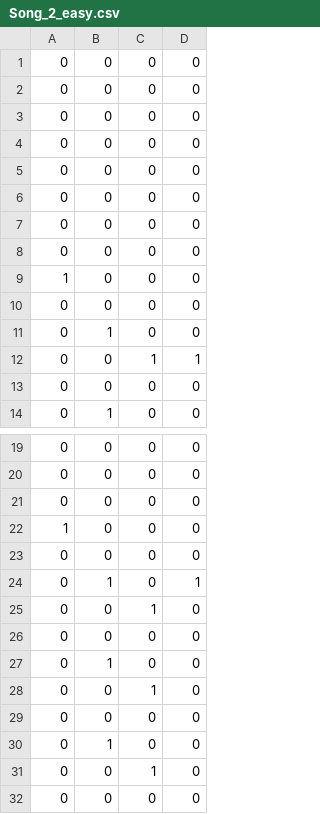
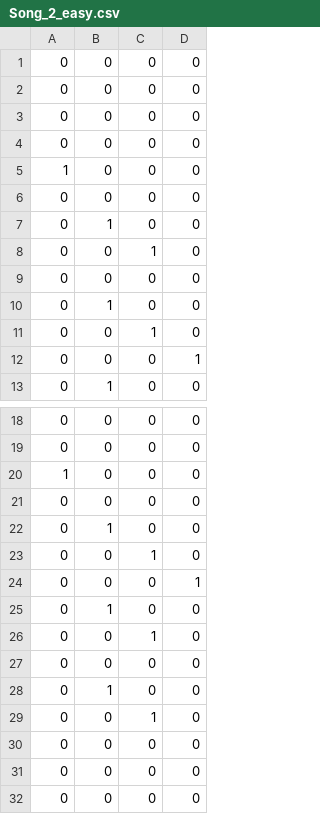
Before and after one commit to Yukki16/Arcade-Game, a CSV file: GXPEngine2022BB/GXPEngine/bin/Debug/MusicCombos/Song_2_easy.csv, drawn as a sheet; only a part is shown, gaps mark what is left out.

Commit message:
wow3

```diff
--- a/GXPEngine2022BB/GXPEngine/bin/Debug/MusicCombos/Song_2_easy.csv
+++ b/GXPEngine2022BB/GXPEngine/bin/Debug/MusicCombos/Song_2_easy.csv
@@ -4,6 +4,2 @@
 0;0;0;0
-0;0;0;0
-0;0;0;0
-0;0;0;0
-0;0;0;0
 1;0;0;0
@@ -11,4 +7,7 @@
 0;1;0;0
-0;0;1;1
+0;0;1;0
 0;0;0;0
+0;1;0;0
+0;0;1;0
+0;0;0;1
 0;1;0;0
@@ -20,6 +19,8 @@
 0;0;0;0
-0;0;0;0
 1;0;0;0
 0;0;0;0
-0;1;0;1
+0;1;0;0
+0;0;1;0
+0;0;0;1
+0;1;0;0
 0;0;1;0
@@ -29,4 +30,3 @@
 0;0;0;0
-0;1;0;0
-0;0;1;0
+0;0;0;0
 0;0;0;0
```
